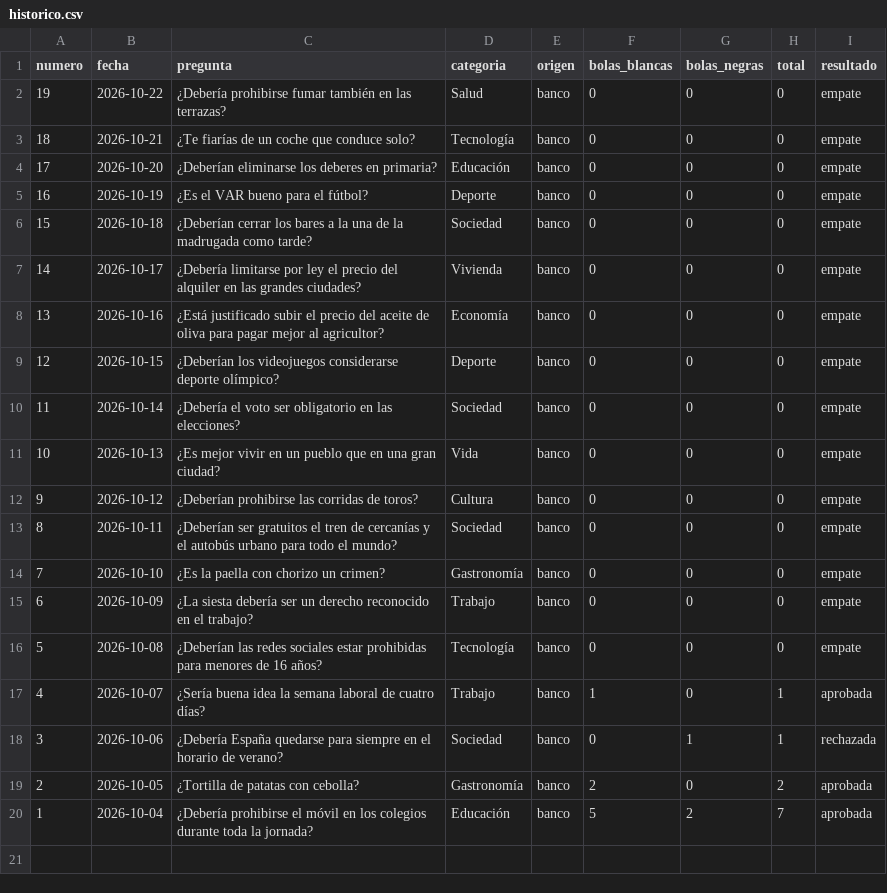
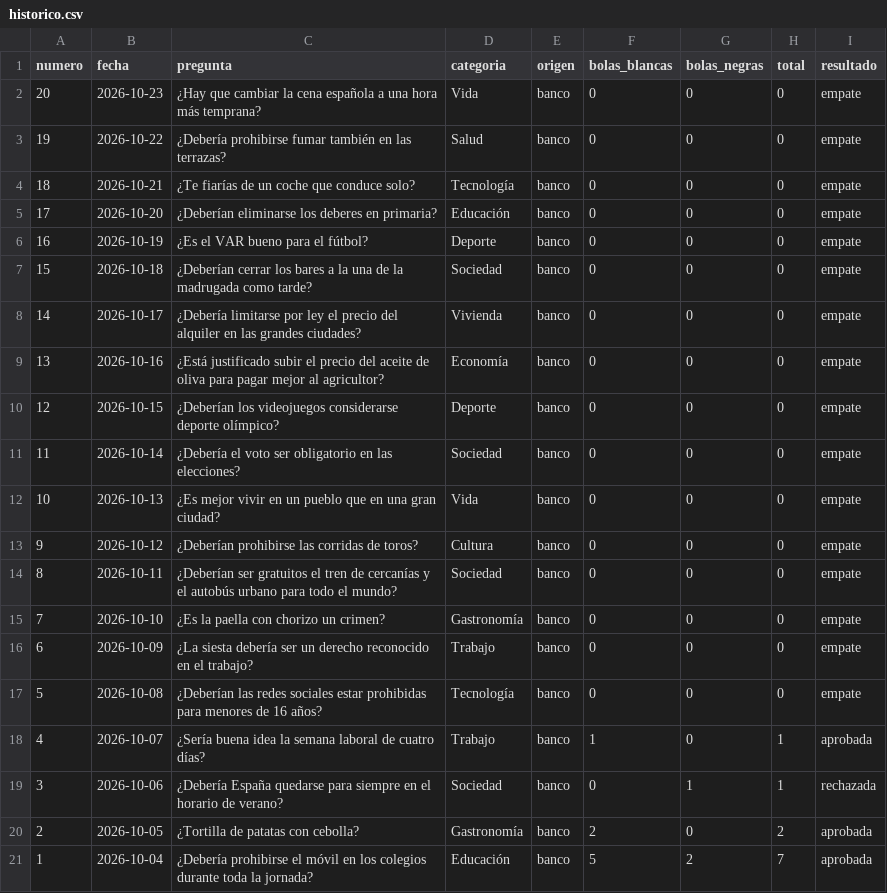
Before and after one commit to Marodseg/la-bola-negra, a CSV file: historico/historico.csv, drawn as a sheet.

```diff
--- a/historico/historico.csv
+++ b/historico/historico.csv
@@ -1,2 +1,3 @@
 numero,fecha,pregunta,categoria,origen,bolas_blancas,bolas_negras,total,resultado
+20,2026-10-23,¿Hay que cambiar la cena española a una hora más temprana?,Vida,banco,0,0,0,empate
 19,2026-10-22,¿Debería prohibirse fumar también en las terrazas?,Salud,banco,0,0,0,empate
```
Also changed, not shown: 1 other file.
